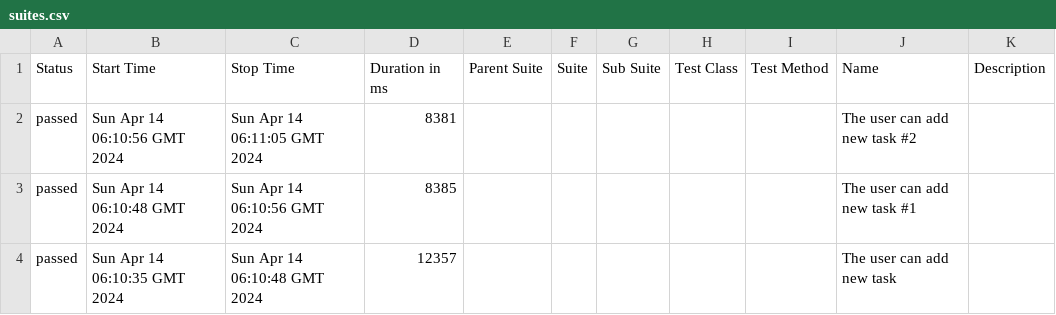
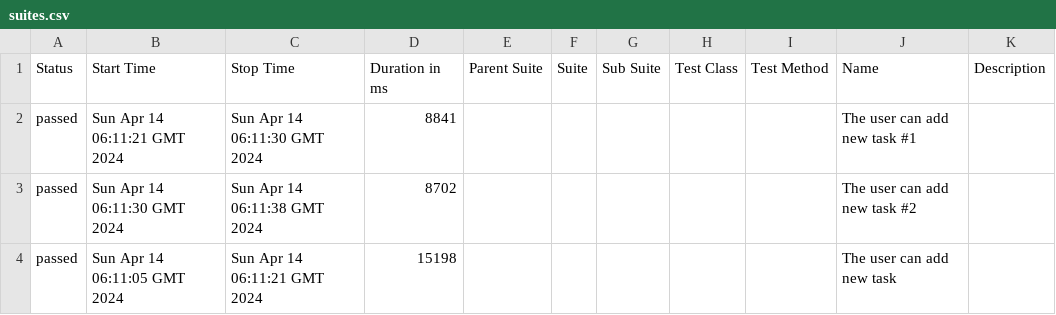
Before and after one commit to jasonrla/appium-ci-android-ios, a CSV file: 5/data/suites.csv, drawn as a sheet.

```diff
--- a/5/data/suites.csv
+++ b/5/data/suites.csv
@@ -1,4 +1,4 @@
 "Status","Start Time","Stop Time","Duration in ms","Parent Suite","Suite","Sub Suite","Test Class","Test Method","Name","Description"
-"passed","Sun Apr 14 06:10:56 GMT 2024","Sun Apr 14 06:11:05 GMT 2024","8381","","","","","","The user can add new task #2",""
-"passed","Sun Apr 14 06:10:48 GMT 2024","Sun Apr 14 06:10:56 GMT 2024","8385","","","","","","The user can add new task #1",""
-"passed","Sun Apr 14 06:10:35 GMT 2024","Sun Apr 14 06:10:48 GMT 2024","12357","","","","","","The user can add new task",""
+"passed","Sun Apr 14 06:11:21 GMT 2024","Sun Apr 14 06:11:30 GMT 2024","8841","","","","","","The user can add new task #1",""
+"passed","Sun Apr 14 06:11:30 GMT 2024","Sun Apr 14 06:11:38 GMT 2024","8702","","","","","","The user can add new task #2",""
+"passed","Sun Apr 14 06:11:05 GMT 2024","Sun Apr 14 06:11:21 GMT 2024","15198","","","","","","The user can add new task",""
```
Also changed, not shown: 28 other files.
